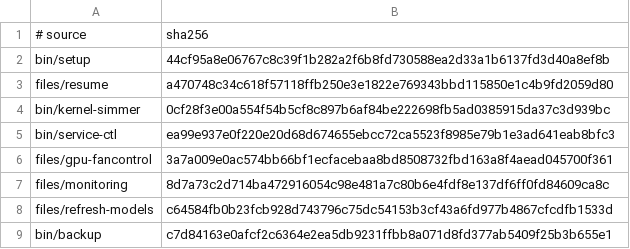
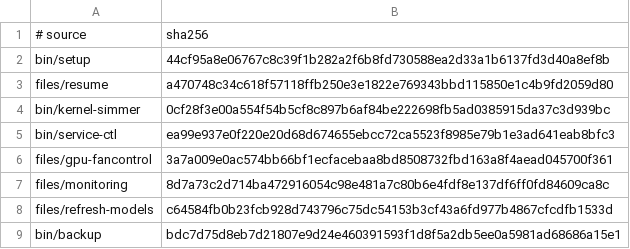
Before and after one commit to LPFchan/setup, a TSV file: checksums.tsv, drawn as a sheet.

```diff
--- a/checksums.tsv
+++ b/checksums.tsv
@@ -8,2 +8,2 @@ files/monitoring	8d7a73c2d714ba472916054c98e481a7c80b6e4fdf8e137df6ff0fd84609ca8
 files/refresh-models	c64584fb0b23fcb928d743796c75dc54153b3cf43a6fd977b4867cfcdfb1533d
-bin/backup	c7d84163e0afcf2c6364e2ea5db9231ffbb8a071d8fd377ab5409f25b3b655e1
+bin/backup	bdc7d75d8eb7d21807e9d24e460391593f1d8f5a2db5ee0a5981ad68686a15e1
```
Also changed, not shown: 2 other files.
